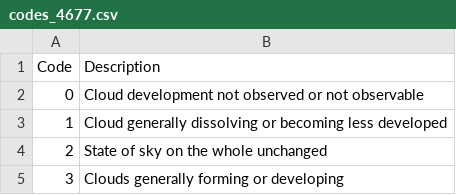
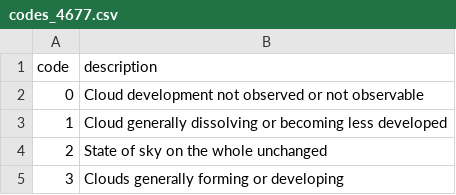
Before and after one commit to Livl-Corporation/livl-weather, a CSV file: data/codes_4677.csv, drawn as a sheet; only a part is shown.

Commit message:
fix: change header to the corresponding table columns name
Co-authored-by: Franck G <contact@franck-g.fr>

```diff
--- a/data/codes_4677.csv
+++ b/data/codes_4677.csv
@@ -1,2 +1,2 @@
-Code,Description
+code,description
 0,Cloud development not observed or not observable
```
